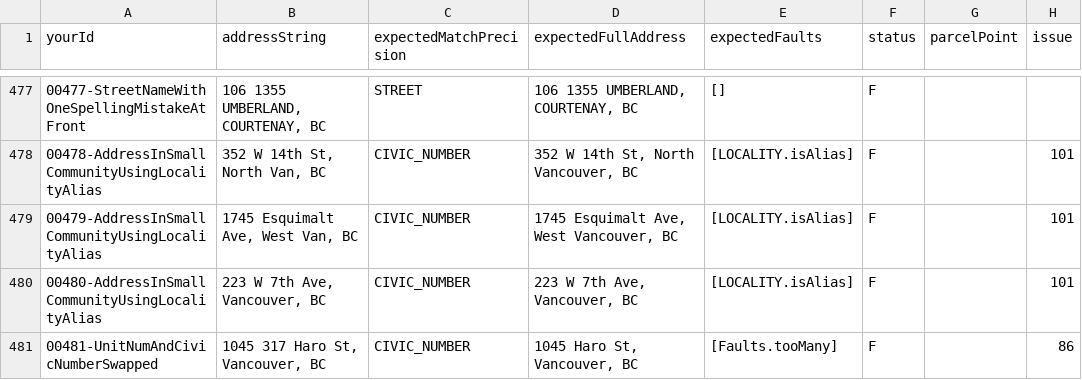
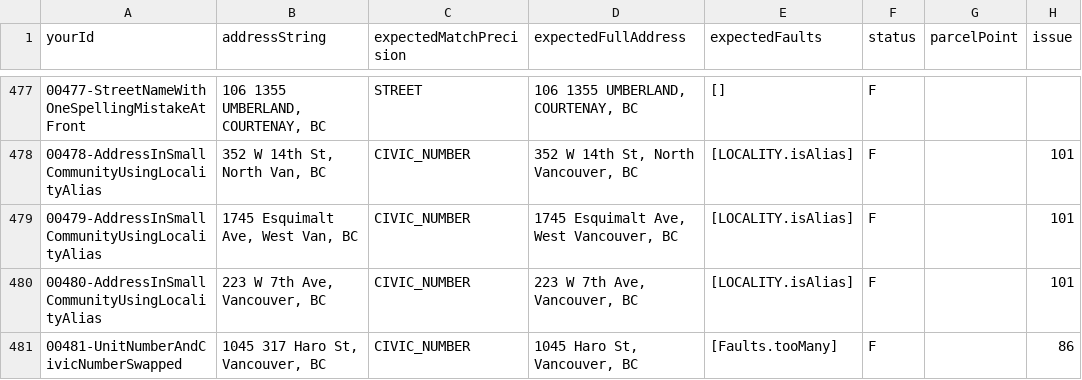
Before and after one commit to bcgov/ols-geocoder, a CSV file: atp_addresses.csv, drawn as a sheet; only a part is shown, gaps mark what is left out; the diff names each change by its address in the sheet, - before the commit and + after, or states it on an @@ line.

Commit message:
Update atp_addresses.csv

```diff
--- a/atp_addresses.csv
+++ b/atp_addresses.csv
-A481 (yourId): 00481-UnitNumAndCivicNumberSwapped
+A481 (yourId): 00481-UnitNumberAndCivicNumberSwapped
```
